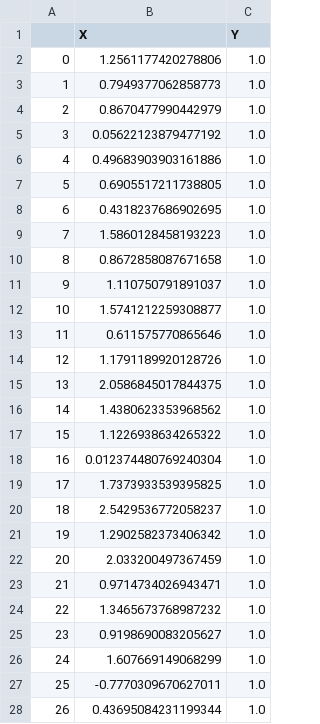
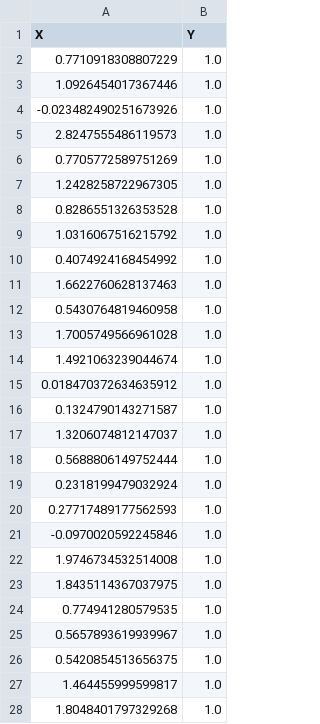
Before and after one commit to delozath/infotec, a CSV file: data/CNIB 2020 TWO UNIV NORMALS.csv, drawn as a sheet; only a part is shown; removed rows and columns are numbered as before the commit, all else as after; the diff covers the shown part only; the diff names each change by its address in the sheet, - before the commit and + after, or states it on an @@ line.

```diff
--- a/data/CNIB 2020 TWO UNIV NORMALS.csv
+++ b/data/CNIB 2020 TWO UNIV NORMALS.csv
-column A, rows 2-28: 0 | 1 | 2 | 3 | 4 | 5 | 6 | 7 | 8 | 9 | 10 | 11 | 12 | 13 | 14 | 15 | 16 | 17 | 18 | 19 | 20 | 21 | 22 | 23 | 24 | 25 | 26
-A2 (X): 1.2561177420278806
+A2 (X): 0.7710918308807229
-A3 (X): 0.7949377062858773
+A3 (X): 1.0926454017367446
-A4 (X): 0.8670477990442979
+A4 (X): -0.023482490251673926
-A5 (X): 0.05622123879477192
+A5 (X): 2.8247555486119573
-A6 (X): 0.49683903903161886
+A6 (X): 0.7705772589751269
-A7 (X): 0.6905517211738805
+A7 (X): 1.2428258722967305
-A8 (X): 0.4318237686902695
+A8 (X): 0.8286551326353528
-A9 (X): 1.5860128458193223
+A9 (X): 1.0316067516215792
-A10 (X): 0.8672858087671658
+A10 (X): 0.4074924168454992
-A11 (X): 1.110750791891037
+A11 (X): 1.6622760628137463
-A12 (X): 1.5741212259308877
+A12 (X): 0.5430764819460958
-A13 (X): 0.611575770865646
+A13 (X): 1.7005749566961028
-A14 (X): 1.1791189920128726
+A14 (X): 1.4921063239044674
-A15 (X): 2.0586845017844375
+A15 (X): 0.018470372634635912
-A16 (X): 1.4380623353968562
+A16 (X): 0.1324790143271587
-A17 (X): 1.1226938634265322
+A17 (X): 1.3206074812147037
-A18 (X): 0.012374480769240304
+A18 (X): 0.5688806149752444
-A19 (X): 1.7373933539395825
+A19 (X): 0.2318199479032924
-A20 (X): 2.5429536772058237
+A20 (X): 0.27717489177562593
-A21 (X): 1.2902582373406342
+A21 (X): -0.0970020592245846
-A22 (X): 2.033200497367459
+A22 (X): 1.9746734532514008
-A23 (X): 0.9714734026943471
+A23 (X): 1.8435114367037975
-A24 (X): 1.3465673768987232
+A24 (X): 0.774941280579535
-A25 (X): 0.9198690083205627
+A25 (X): 0.5657893619939967
-A26 (X): 1.607669149068299
+A26 (X): 0.5420854513656375
-A27 (X): -0.7770309670627011
+A27 (X): 1.464455999599817
-A28 (X): 0.43695084231199344
+A28 (X): 1.8048401797329268
```
Also changed, not shown: 33 edited cells elsewhere in this file, data/CNIB 2020 TWO BIV NORMALS.csv, 2 other files.
